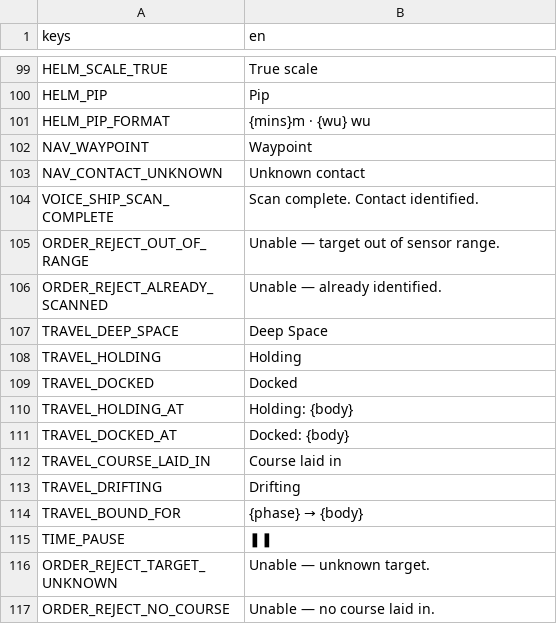
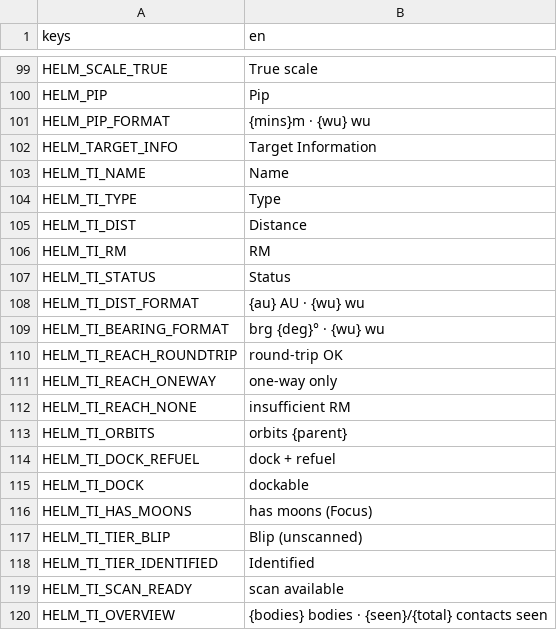
Before and after one commit to AndrewDrinkwater/farhorizon, a CSV file: localization/strings.csv, drawn as a sheet; only a part is shown, gaps mark what is left out; the shorter side is filled out with more unchanged rows; the diff covers the shown part only.

```diff
--- a/localization/strings.csv
+++ b/localization/strings.csv
@@ -101 +101,20 @@ HELM_PIP,Pip
 HELM_PIP_FORMAT,{mins}m · {wu} wu
+HELM_TARGET_INFO,Target Information
+HELM_TI_NAME,Name
+HELM_TI_TYPE,Type
+HELM_TI_DIST,Distance
+HELM_TI_RM,RM
+HELM_TI_STATUS,Status
+HELM_TI_DIST_FORMAT,{au} AU · {wu} wu
+HELM_TI_BEARING_FORMAT,brg {deg}° · {wu} wu
+HELM_TI_REACH_ROUNDTRIP,round-trip OK
+HELM_TI_REACH_ONEWAY,one-way only
+HELM_TI_REACH_NONE,insufficient RM
+HELM_TI_ORBITS,orbits {parent}
+HELM_TI_DOCK_REFUEL,dock + refuel
+HELM_TI_DOCK,dockable
+HELM_TI_HAS_MOONS,has moons (Focus)
+HELM_TI_TIER_BLIP,Blip (unscanned)
+HELM_TI_TIER_IDENTIFIED,Identified
+HELM_TI_SCAN_READY,scan available
+HELM_TI_OVERVIEW,{bodies} bodies · {seen}/{total} contacts seen
```
Also changed, not shown: 11 added rows elsewhere in this file, 2 other files.
